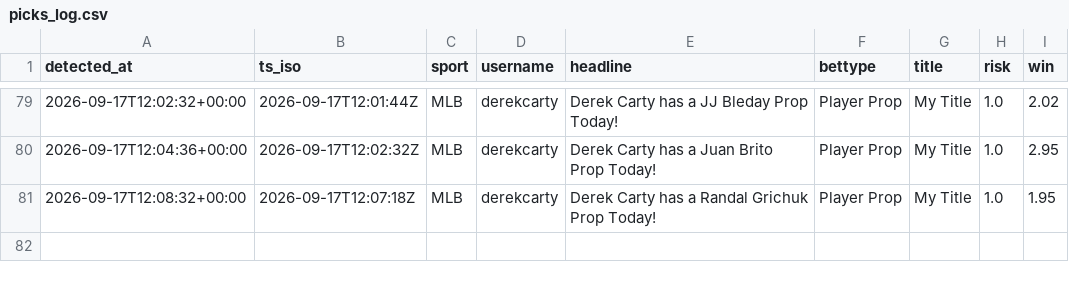
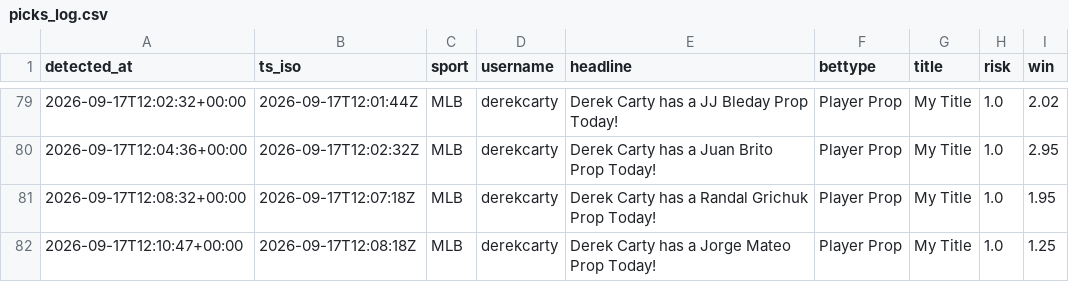
Before and after one commit to michaelherry123-byte/carty-radar, a CSV file: data/picks_log.csv, drawn as a sheet; only a part is shown, gaps mark what is left out; the diff names each change by its address in the sheet, - before the commit and + after, or states it on an @@ line.

```diff
--- a/data/picks_log.csv
+++ b/data/picks_log.csv
+row 82: 2026-09-17T12:10:47+00:00 | 2026-09-17T12:08:18Z | MLB | derekcarty | Derek Carty has a Jorge Mateo Prop Today! | Player Prop | My Title | 1.0 | 1.25
```
Also changed, not shown: 1 other file.
